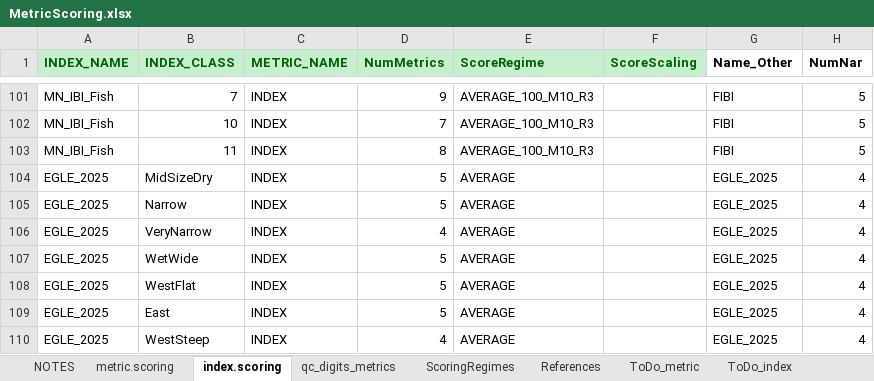
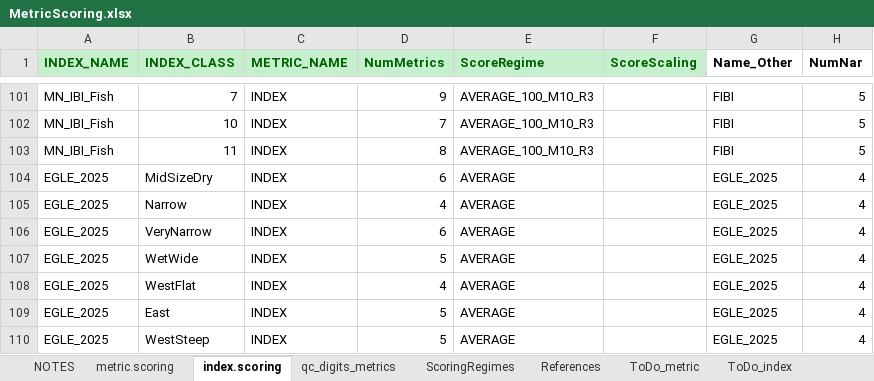
Before and after one commit to Blocktt/BioMonTools, an Excel workbook: inst/extdata/MetricScoring.xlsx, sheet index.scoring, drawn as a sheet; only a part is shown, gaps mark what is left out; values as stored, in another font and other column widths than the file's, no borders; the diff names each change by its address in the sheet, - before the commit and + after, or states it on an @@ line.

Commit message:
Update MetricScoring.xlsx

```diff
--- a/inst/extdata/MetricScoring.xlsx (sheet index.scoring)
+++ b/inst/extdata/MetricScoring.xlsx (sheet index.scoring)
-D104 (NumMetrics): 5
+D104 (NumMetrics): 6
-D105 (NumMetrics): 5
+D105 (NumMetrics): 4
-D106 (NumMetrics): 4
+D106 (NumMetrics): 6
-D108 (NumMetrics): 5
+D108 (NumMetrics): 4
-D110 (NumMetrics): 4
+D110 (NumMetrics): 5
```
Also changed, not shown: sheet metric.scoring, sheet NOTES.
